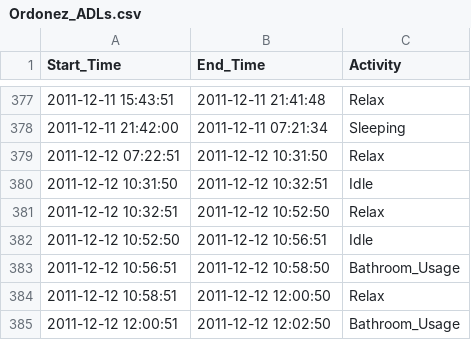
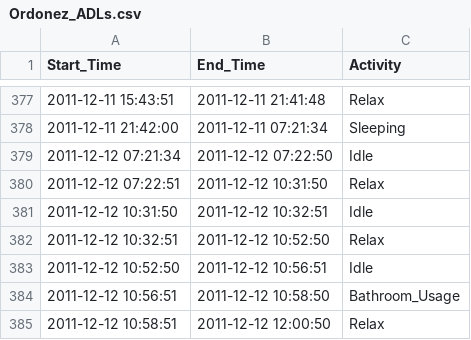
Before and after one commit to R3c5/Multi-Modal-Edge-AI, a CSV file: multi_modal_edge_ai/adl_inference/public_dataset/Ordonez_ADLs.csv, drawn as a sheet; only a part is shown, gaps mark what is left out; the shorter side is filled out with more unchanged rows.

Commit message:
fix: Fix default activity in window_splitter + run CNN on aggregated Ordonez

```diff
--- a/multi_modal_edge_ai/adl_inference/public_dataset/Ordonez_ADLs.csv
+++ b/multi_modal_edge_ai/adl_inference/public_dataset/Ordonez_ADLs.csv
@@ -378,2 +378,3 @@ Start_Time,End_Time,Activity
 2011-12-11 21:42:00,2011-12-11 07:21:34,Sleeping
+2011-12-12 07:21:34,2011-12-12 07:22:50,Idle
 2011-12-12 07:22:51,2011-12-12 10:31:50,Relax
```
Also changed, not shown: 6 other files.
